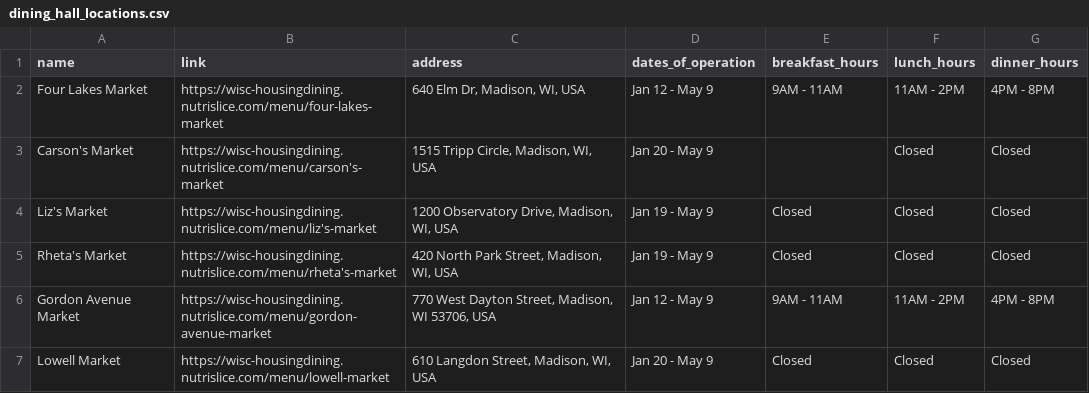
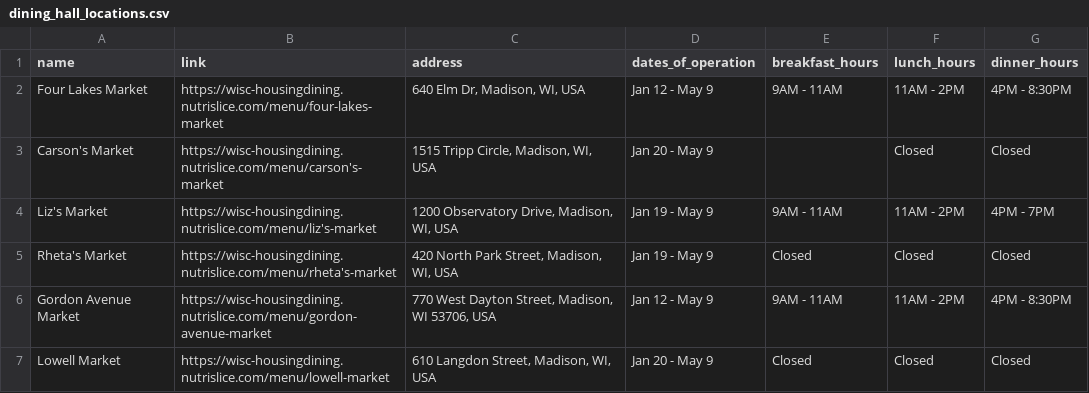
Before and after one commit to dillxn19/BadgerApp, a CSV file: menuScraping/dining_hall_locations.csv, drawn as a sheet.

Commit message:
slightly functional scraping of nutrition label

```diff
--- a/menuScraping/dining_hall_locations.csv
+++ b/menuScraping/dining_hall_locations.csv
@@ -1,7 +1,7 @@
 "name","link","address","dates_of_operation","breakfast_hours","lunch_hours","dinner_hours"
-"Four Lakes Market","https://wisc-housingdining.nutrislice.com/menu/four-lakes-market","640 Elm Dr, Madison, WI, USA","Jan 12 - May 9","9AM - 11AM","11AM - 2PM","4PM - 8PM"
+"Four Lakes Market","https://wisc-housingdining.nutrislice.com/menu/four-lakes-market","640 Elm Dr, Madison, WI, USA","Jan 12 - May 9","9AM - 11AM","11AM - 2PM","4PM - 8:30PM"
 "Carson's Market","https://wisc-housingdining.nutrislice.com/menu/carson's-market","1515 Tripp Circle, Madison, WI, USA","Jan 20 - May 9","","Closed","Closed"
-"Liz's Market","https://wisc-housingdining.nutrislice.com/menu/liz's-market","1200 Observatory Drive, Madison, WI, USA","Jan 19 - May 9","Closed","Closed","Closed"
+"Liz's Market","https://wisc-housingdining.nutrislice.com/menu/liz's-market","1200 Observatory Drive, Madison, WI, USA","Jan 19 - May 9","9AM - 11AM","11AM - 2PM","4PM - 7PM"
 "Rheta's Market","https://wisc-housingdining.nutrislice.com/menu/rheta's-market","420 North Park Street, Madison, WI, USA","Jan 19 - May 9","Closed","Closed","Closed"
-"Gordon Avenue Market","https://wisc-housingdining.nutrislice.com/menu/gordon-avenue-market","770 West Dayton Street, Madison, WI 53706, USA","Jan 12 - May 9","9AM - 11AM","11AM - 2PM","4PM - 8PM"
+"Gordon Avenue Market","https://wisc-housingdining.nutrislice.com/menu/gordon-avenue-market","770 West Dayton Street, Madison, WI 53706, USA","Jan 12 - May 9","9AM - 11AM","11AM - 2PM","4PM - 8:30PM"
 "Lowell Market","https://wisc-housingdining.nutrislice.com/menu/lowell-market","610 Langdon Street, Madison, WI, USA","Jan 20 - May 9","Closed","Closed","Closed"
```
Also changed, not shown: 4 other files.
